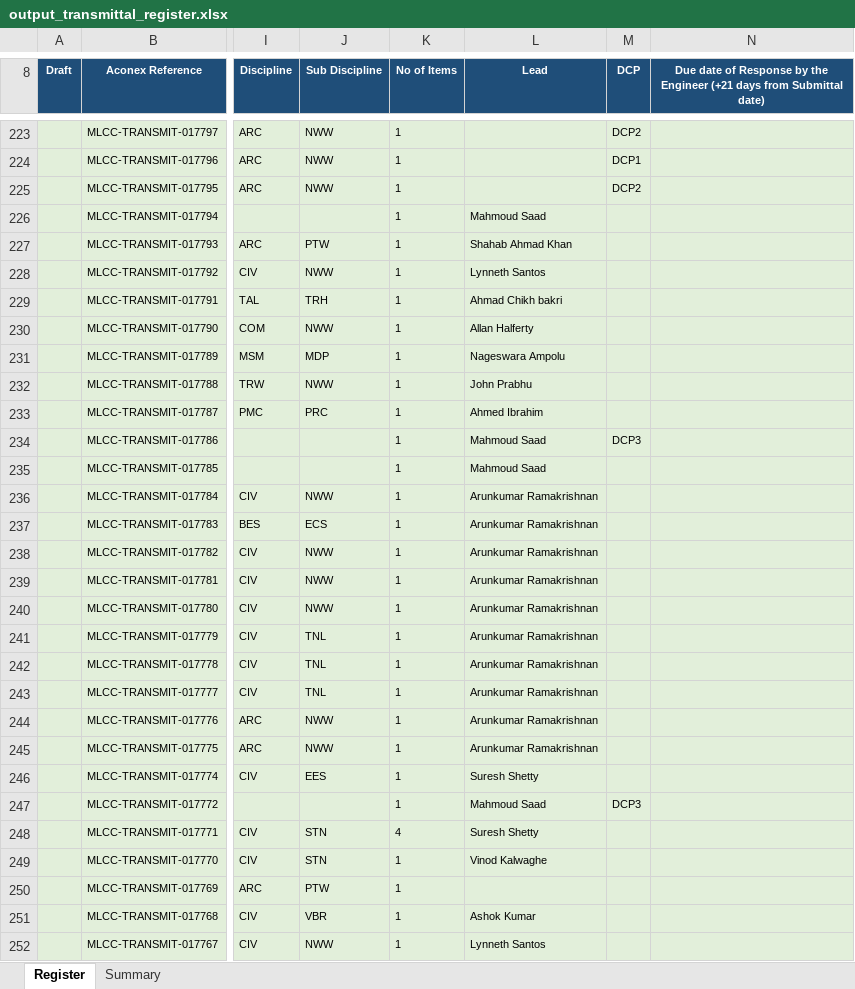
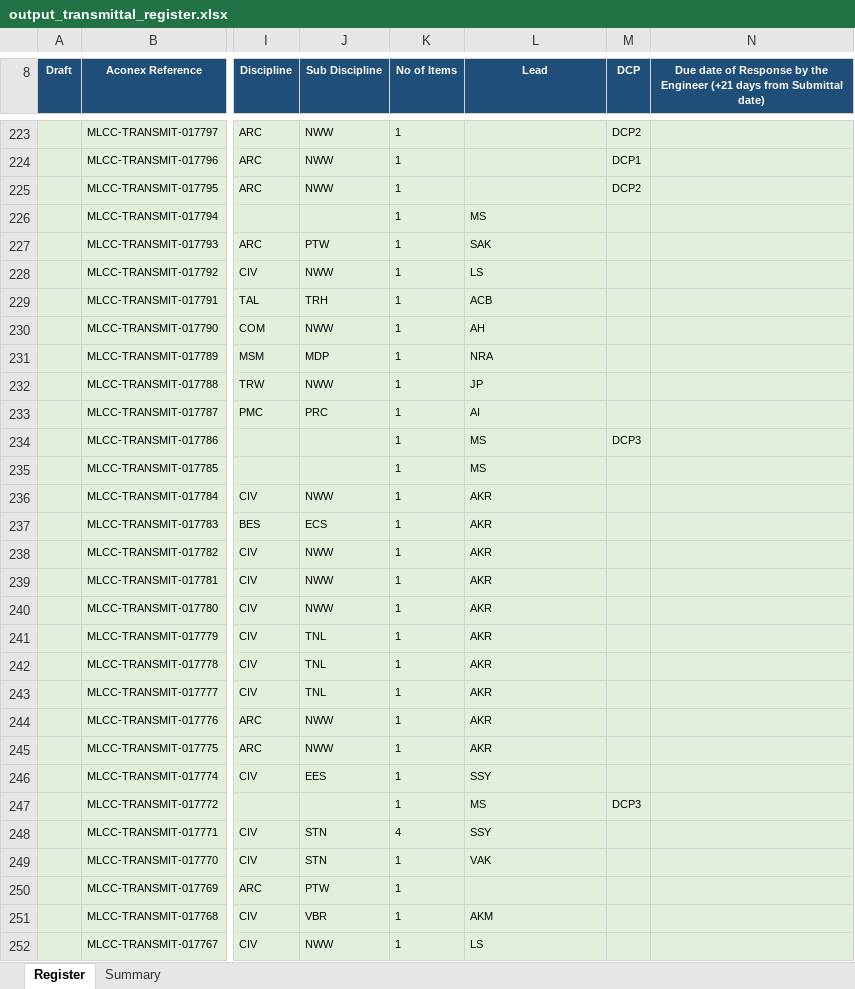
Before and after one commit to alisterwhite1/Coursiv-training-, an Excel workbook: output_transmittal_register.xlsx, sheet Register, drawn as a sheet; only a part is shown, gaps mark what is left out; values as stored, in another font and other column widths than the file's, no borders; the diff covers the shown part only; the diff names each change by its address in the sheet, - before the commit and + after, or states it on an @@ line.

```diff
--- a/output_transmittal_register.xlsx (sheet Register)
+++ b/output_transmittal_register.xlsx (sheet Register)
-L226 (Lead): Mahmoud Saad
+L226 (Lead): MS
-L227 (Lead): Shahab Ahmad Khan
+L227 (Lead): SAK
-L228 (Lead): Lynneth Santos
+L228 (Lead): LS
-L229 (Lead): Ahmad Chikh bakri
+L229 (Lead): ACB
-L230 (Lead): Allan Halferty
+L230 (Lead): AH
-L231 (Lead): Nageswara Ampolu
+L231 (Lead): NRA
-L232 (Lead): John Prabhu
+L232 (Lead): JP
-L233 (Lead): Ahmed Ibrahim
+L233 (Lead): AI
-L234:L235 (Lead): Mahmoud Saad
+L234:L235 (Lead): MS
-L236:L245 (Lead): Arunkumar Ramakrishnan
+L236:L245 (Lead): AKR
-L246 (Lead): Suresh Shetty
+L246 (Lead): SSY
-L247 (Lead): Mahmoud Saad
+L247 (Lead): MS
-L248 (Lead): Suresh Shetty
+L248 (Lead): SSY
-L249 (Lead): Vinod Kalwaghe
+L249 (Lead): VAK
-L251 (Lead): Ashok Kumar
+L251 (Lead): AKM
-L252 (Lead): Lynneth Santos
+L252 (Lead): LS
```
Also changed, not shown: 240 edited cells elsewhere in this sheet, sheet Summary, 2 other files.
